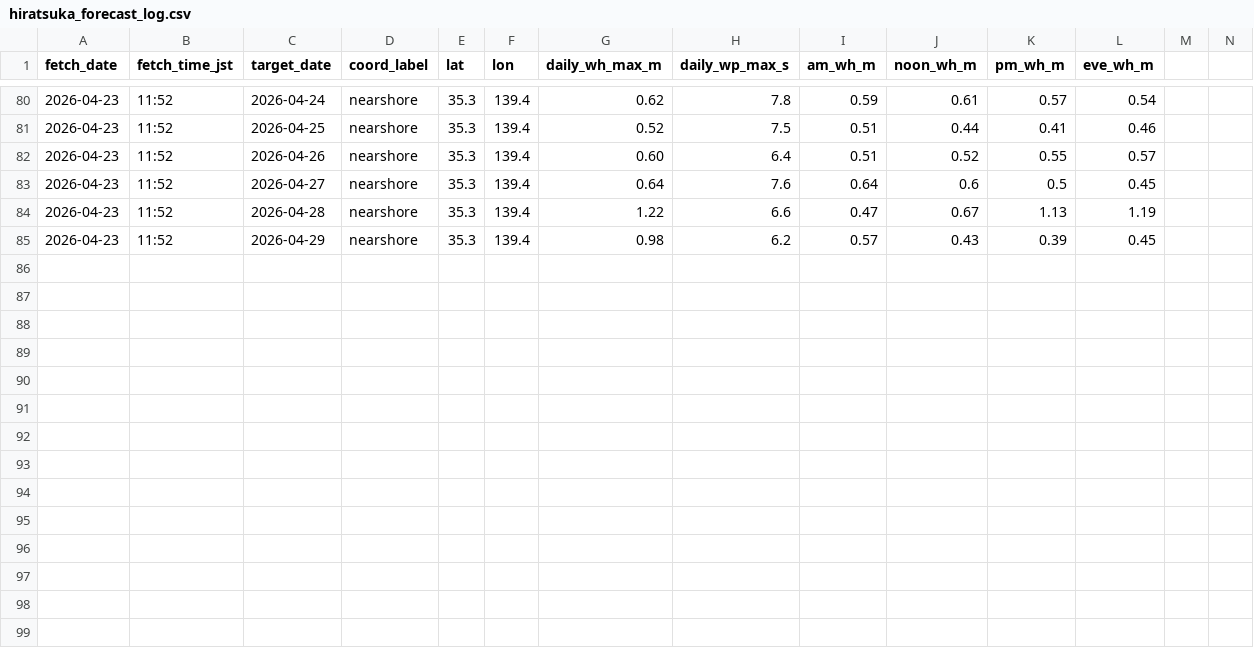
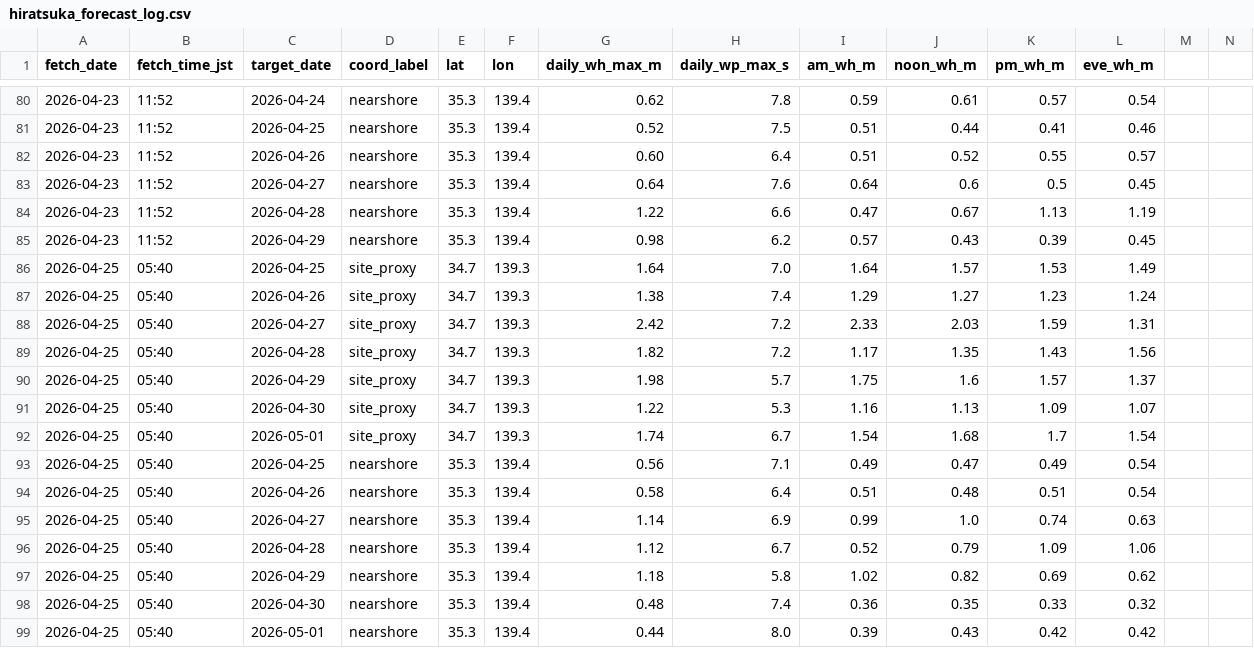
Before and after one commit to sgrhirose-tech/fishing, a CSV file: data/hiratsuka_forecast_log.csv, drawn as a sheet; only a part is shown, gaps mark what is left out; rows hold the shown columns only; the diff names each change by its address in the sheet, - before the commit and + after, or states it on an @@ line.

```diff
--- a/data/hiratsuka_forecast_log.csv
+++ b/data/hiratsuka_forecast_log.csv
+row 86: 2026-04-25 | 05:40 | 2026-04-25 | site_proxy | 34.7 | 139.3 | 1.64 | 7.0 | 1.64 | 1.57 | 1.53 | 1.49
+row 87: 2026-04-25 | 05:40 | 2026-04-26 | site_proxy | 34.7 | 139.3 | 1.38 | 7.4 | 1.29 | 1.27 | 1.23 | 1.24
+row 88: 2026-04-25 | 05:40 | 2026-04-27 | site_proxy | 34.7 | 139.3 | 2.42 | 7.2 | 2.33 | 2.03 | 1.59 | 1.31
+row 89: 2026-04-25 | 05:40 | 2026-04-28 | site_proxy | 34.7 | 139.3 | 1.82 | 7.2 | 1.17 | 1.35 | 1.43 | 1.56
+row 90: 2026-04-25 | 05:40 | 2026-04-29 | site_proxy | 34.7 | 139.3 | 1.98 | 5.7 | 1.75 | 1.6 | 1.57 | 1.37
+row 91: 2026-04-25 | 05:40 | 2026-04-30 | site_proxy | 34.7 | 139.3 | 1.22 | 5.3 | 1.16 | 1.13 | 1.09 | 1.07
+row 92: 2026-04-25 | 05:40 | 2026-05-01 | site_proxy | 34.7 | 139.3 | 1.74 | 6.7 | 1.54 | 1.68 | 1.7 | 1.54
+row 93: 2026-04-25 | 05:40 | 2026-04-25 | nearshore | 35.3 | 139.4 | 0.56 | 7.1 | 0.49 | 0.47 | 0.49 | 0.54
+row 94: 2026-04-25 | 05:40 | 2026-04-26 | nearshore | 35.3 | 139.4 | 0.58 | 6.4 | 0.51 | 0.48 | 0.51 | 0.54
+row 95: 2026-04-25 | 05:40 | 2026-04-27 | nearshore | 35.3 | 139.4 | 1.14 | 6.9 | 0.99 | 1.0 | 0.74 | 0.63
+row 96: 2026-04-25 | 05:40 | 2026-04-28 | nearshore | 35.3 | 139.4 | 1.12 | 6.7 | 0.52 | 0.79 | 1.09 | 1.06
+row 97: 2026-04-25 | 05:40 | 2026-04-29 | nearshore | 35.3 | 139.4 | 1.18 | 5.8 | 1.02 | 0.82 | 0.69 | 0.62
+row 98: 2026-04-25 | 05:40 | 2026-04-30 | nearshore | 35.3 | 139.4 | 0.48 | 7.4 | 0.36 | 0.35 | 0.33 | 0.32
+row 99: 2026-04-25 | 05:40 | 2026-05-01 | nearshore | 35.3 | 139.4 | 0.44 | 8.0 | 0.39 | 0.43 | 0.42 | 0.42
```
Also changed, not shown: 7 other files.
